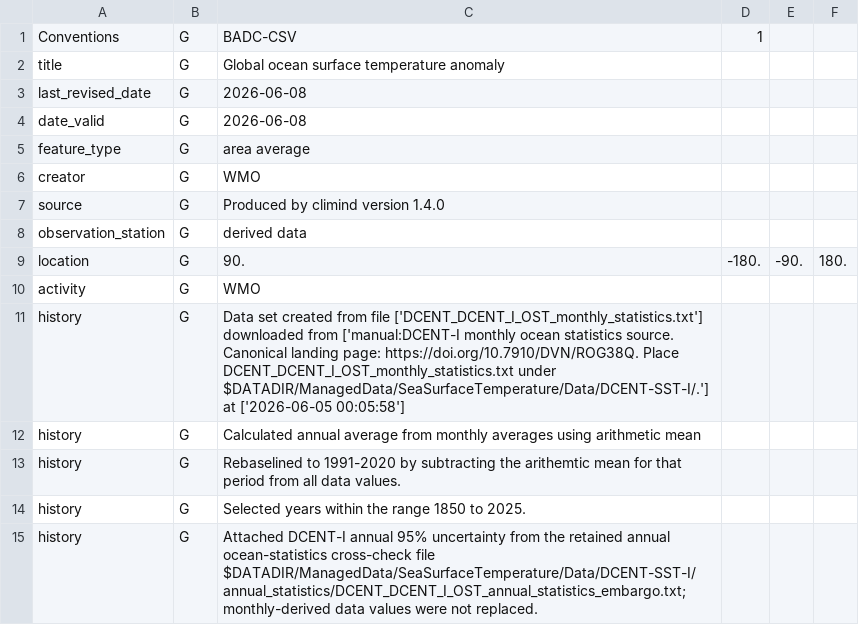
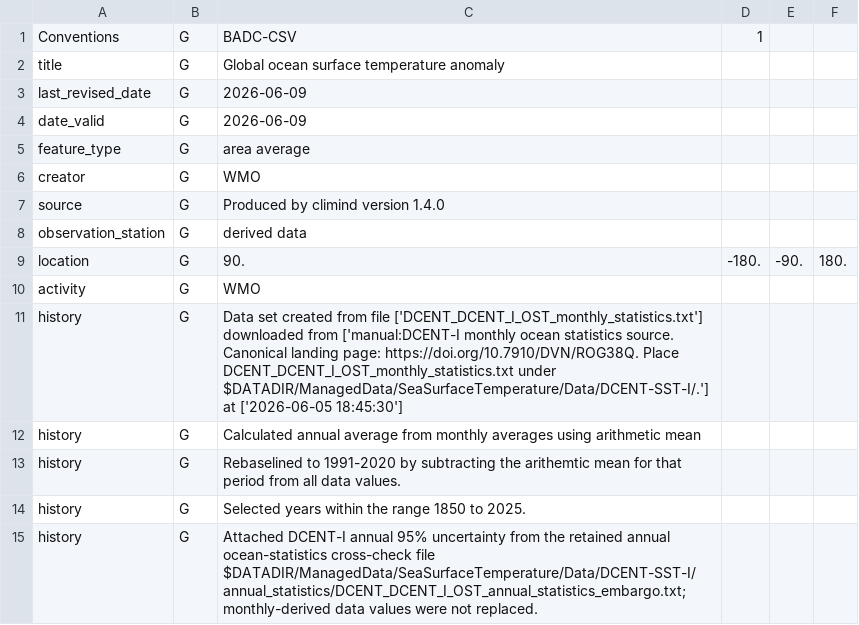
Before and after one commit to robertjdellinger/multi-dataset-sst-manager, a CSV file: outputs/tables/sst_DCENT_SST_I.csv, drawn as a sheet; only a part is shown.

```diff
--- a/outputs/tables/sst_DCENT_SST_I.csv
+++ b/outputs/tables/sst_DCENT_SST_I.csv
@@ -2,4 +2,4 @@ Conventions,G,BADC-CSV,1
 title,G,Global ocean surface temperature anomaly
-last_revised_date,G,2026-06-08
-date_valid,G,2026-06-08
+last_revised_date,G,2026-06-09
+date_valid,G,2026-06-09
 feature_type,G,area average
@@ -10,3 +10,3 @@ location,G,90.,-180.,-90.,180.
 activity,G,WMO
-history,G,"Data set created from file ['DCENT_DCENT_I_OST_monthly_statistics.txt'] downloaded from ['manual:DCENT-I monthly ocean statistics source. Canonical landing page: https://doi.org/10.7910/DVN/ROG38Q. Place DCENT_DCENT_I_OST_monthly_statistics.txt under $DATADIR/ManagedData/SeaSurfaceTemperature/Data/DCENT-SST-I/.'] at ['2026-06-05 00:05:58']"
+history,G,"Data set created from file ['DCENT_DCENT_I_OST_monthly_statistics.txt'] downloaded from ['manual:DCENT-I monthly ocean statistics source. Canonical landing page: https://doi.org/10.7910/DVN/ROG38Q. Place DCENT_DCENT_I_OST_monthly_statistics.txt under $DATADIR/ManagedData/SeaSurfaceTemperature/Data/DCENT-SST-I/.'] at ['2026-06-05 18:45:30']"
 history,G,"Calculated annual average from monthly averages using arithmetic mean"
```
Also changed, not shown: outputs/logs/qa/sst_baseline_audit.csv, outputs/logs/qa/sst_source_acquisition_log.csv, 10 other files.
